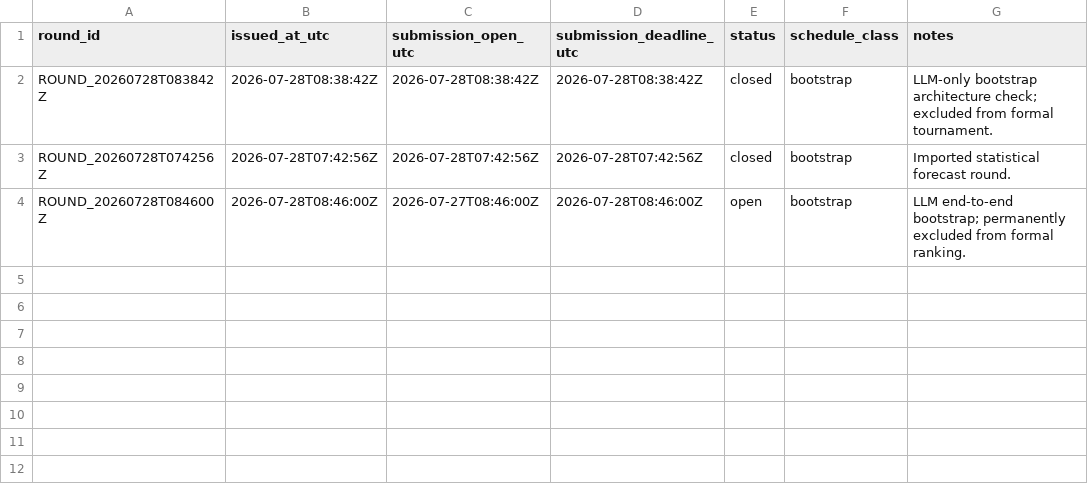
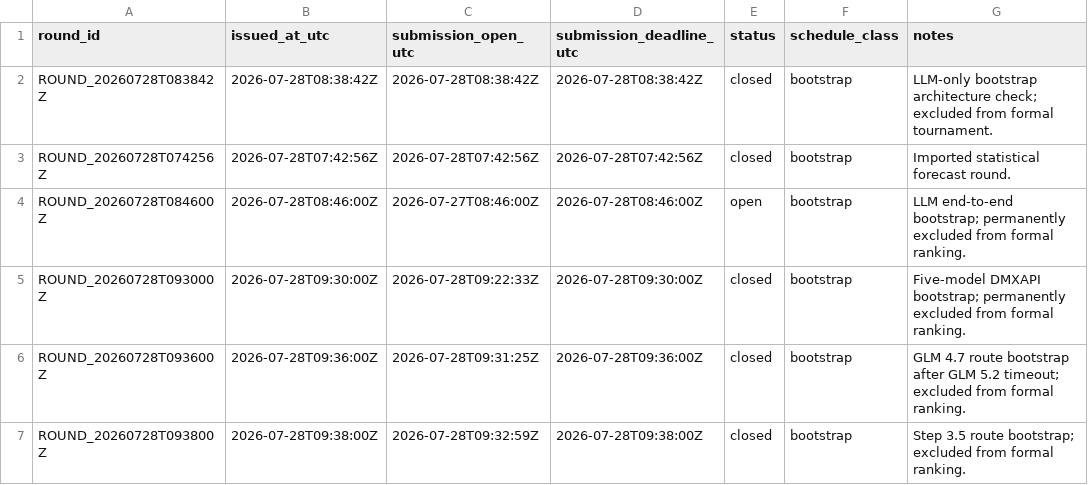
Before and after one commit to CRF2004/tibo-reset-lab, a CSV file: data/processed/tournament_rounds.csv, drawn as a sheet.

```diff
--- a/data/processed/tournament_rounds.csv
+++ b/data/processed/tournament_rounds.csv
@@ -4 +4,4 @@ ROUND_20260728T074256Z,2026-07-28T07:42:56Z,2026-07-28T07:42:56Z,2026-07-28T07:4
 ROUND_20260728T084600Z,2026-07-28T08:46:00Z,2026-07-27T08:46:00Z,2026-07-28T08:46:00Z,open,bootstrap,LLM end-to-end bootstrap; permanently excluded from formal ranking.
+ROUND_20260728T093000Z,2026-07-28T09:30:00Z,2026-07-28T09:22:33Z,2026-07-28T09:30:00Z,closed,bootstrap,Five-model DMXAPI bootstrap; permanently excluded from formal ranking.
+ROUND_20260728T093600Z,2026-07-28T09:36:00Z,2026-07-28T09:31:25Z,2026-07-28T09:36:00Z,closed,bootstrap,GLM 4.7 route bootstrap after GLM 5.2 timeout; excluded from formal ranking.
+ROUND_20260728T093800Z,2026-07-28T09:38:00Z,2026-07-28T09:32:59Z,2026-07-28T09:38:00Z,closed,bootstrap,Step 3.5 route bootstrap; excluded from formal ranking.
```
Also changed, not shown: data/processed/tournament_predictors.csv, 26 other files.
